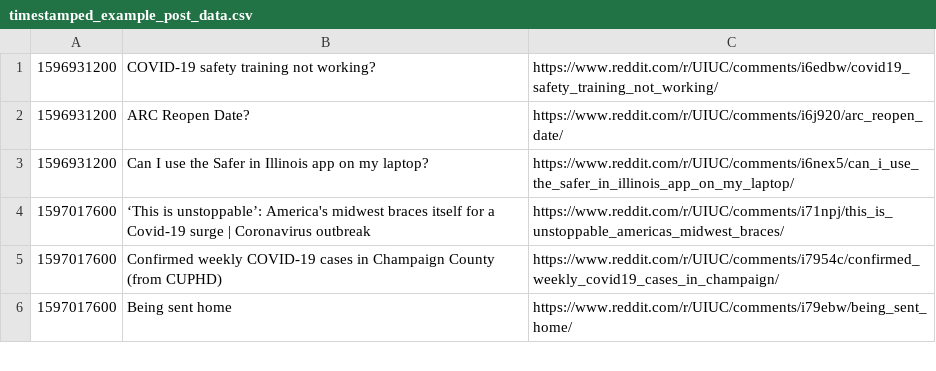
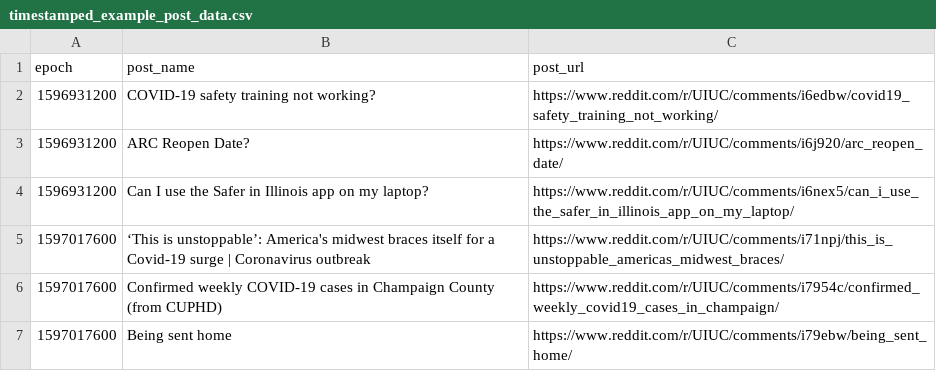
Before and after one commit to COVIDUIUC/COVIDUIUC.github.io, a CSV file: data/timestamped_example_post_data.csv, drawn as a sheet; only a part is shown; the diff names each change by its address in the sheet, - before the commit and + after, or states it on an @@ line.

```diff
--- a/data/timestamped_example_post_data.csv
+++ b/data/timestamped_example_post_data.csv
+row 1: epoch | post_name | post_url
```
Also changed, not shown: 4 other files.
